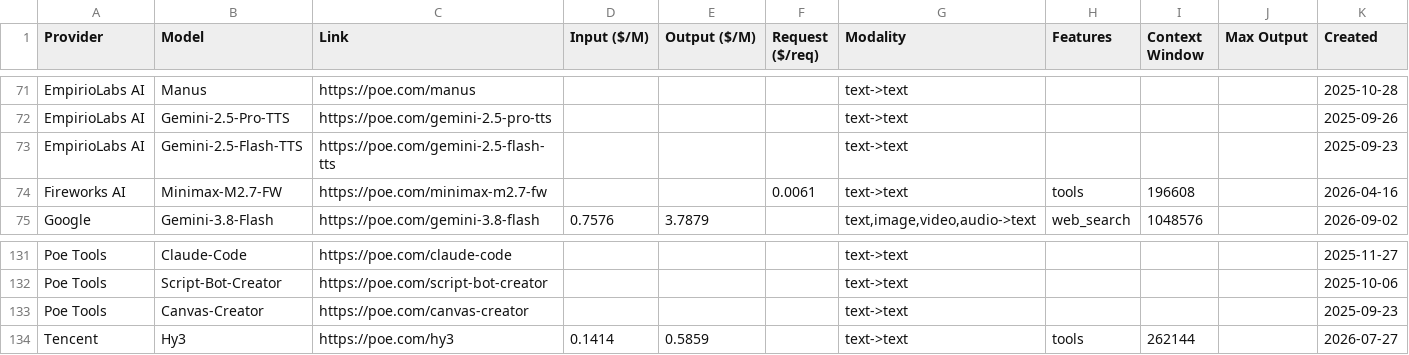
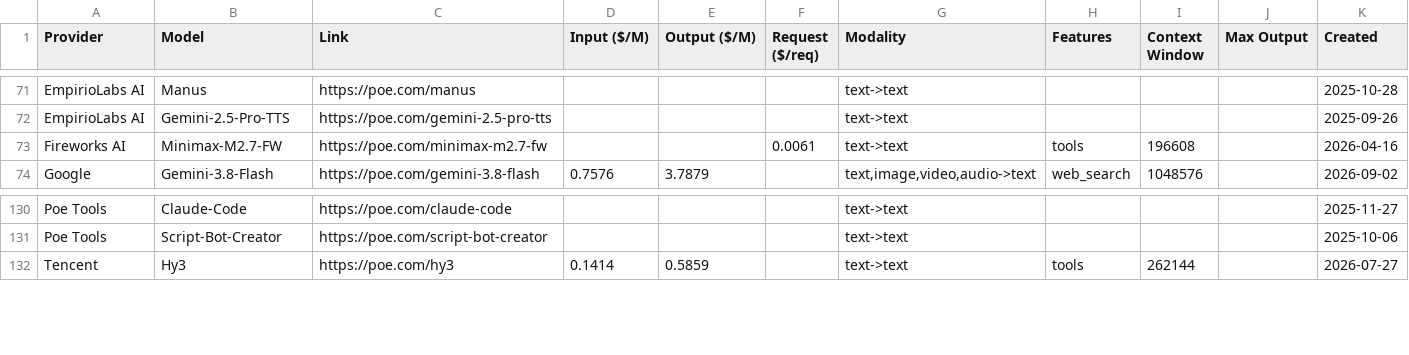
Before and after one commit to hezhizhen/tables-in-markdown, a CSV file: data/poe.csv, drawn as a sheet; only a part is shown, gaps mark what is left out; the diff names each change by its address in the sheet, - before the commit and + after, or states it on an @@ line.

```diff
--- a/data/poe.csv
+++ b/data/poe.csv
-row 73: EmpirioLabs AI | Gemini-2.5-Flash-TTS | https://poe.com/gemini-2.5-flash-tts |  |  |  | text->text |  |  |  | 2025-09-23
-row 133: Poe Tools | Canvas-Creator | https://poe.com/canvas-creator |  |  |  | text->text |  |  |  | 2025-09-23
```
